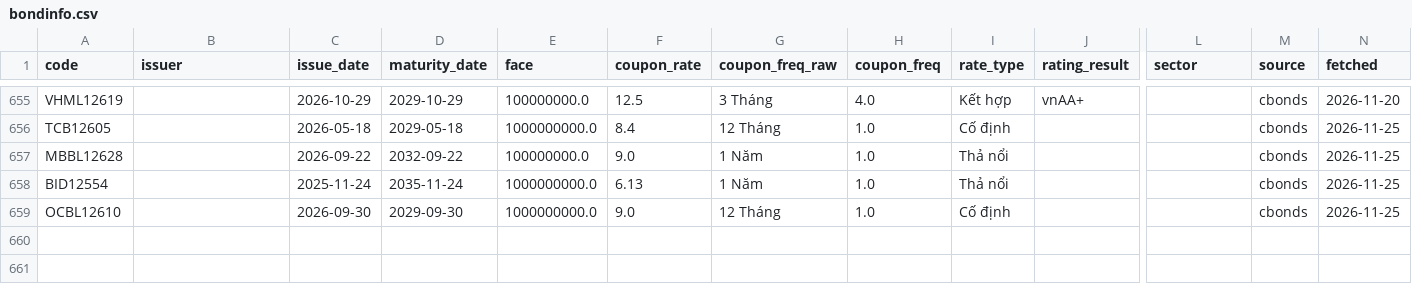
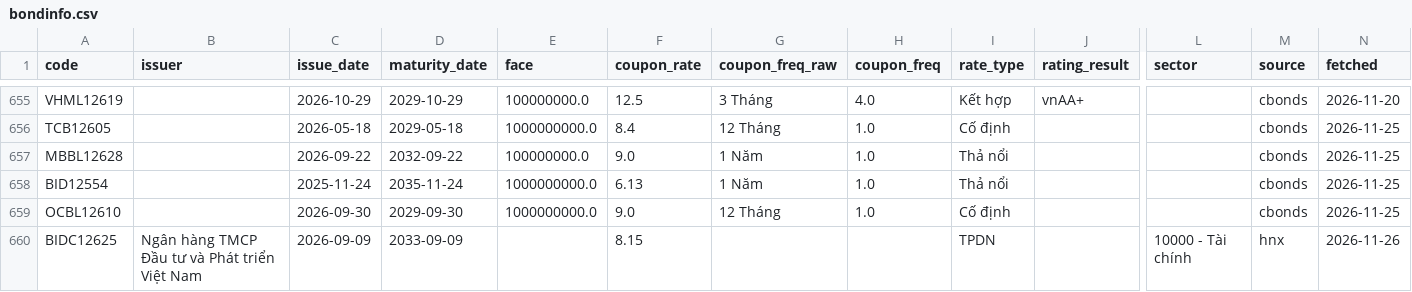
Before and after one commit to thanhnhaxinhdep/bond-dashboard, a CSV file: pipeline/bondinfo.csv, drawn as a sheet; only a part is shown, gaps mark what is left out; rows hold the shown columns only; the diff names each change by its address in the sheet, - before the commit and + after, or states it on an @@ line.

```diff
--- a/pipeline/bondinfo.csv
+++ b/pipeline/bondinfo.csv
+row 660: BIDC12625 | Ngân hàng TMCP Đầu tư và Phát triển Việt Nam | 2026-09-09 | 2033-09-09 |  | 8.15 |  |  | TPDN |  | 10000 - Tài chính | hnx | 2026-11-26
```
Also changed, not shown: pipeline/credit_rating/output/equity_xhtn_20261126.csv, pipeline/credit_rating/output/sniratings_xhtn_history.csv, 35 other files.
